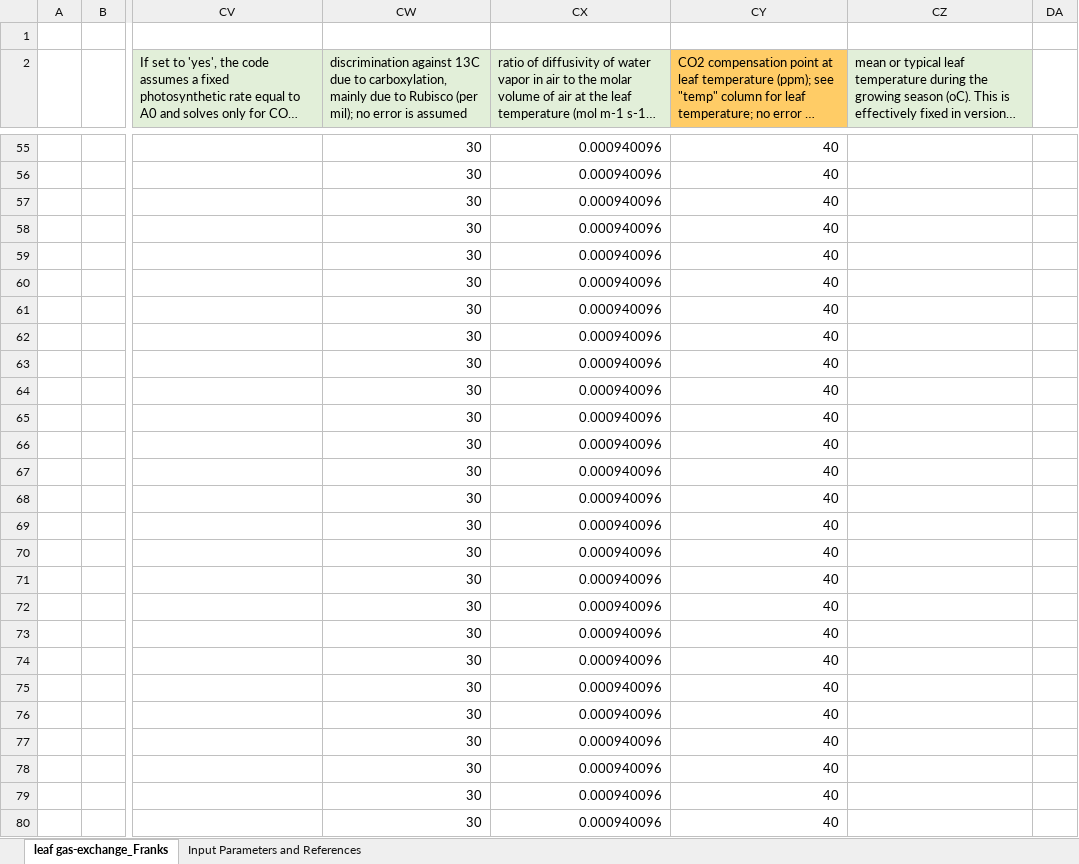
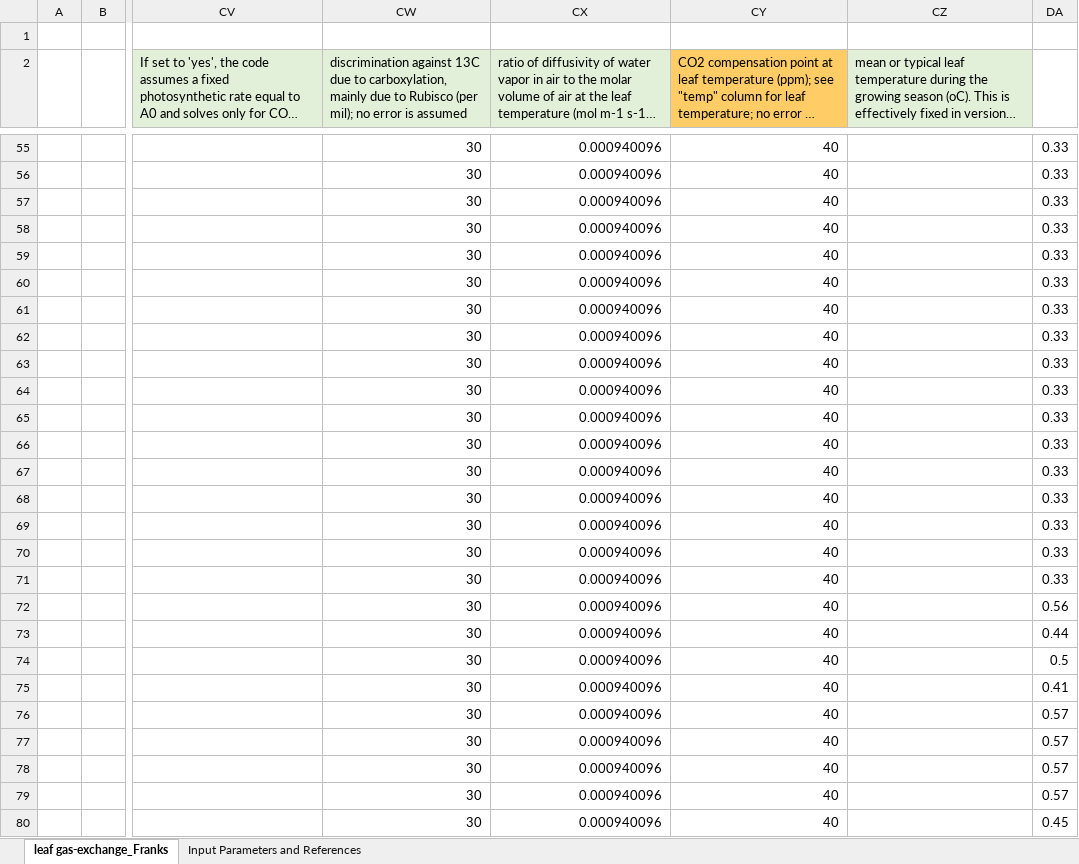
Before and after one commit to SPATIAL-Lab/landPlants, an Excel workbook: data/stomata-franks_modernTests.xlsx, sheet leaf gas-exchange_Franks, drawn as a sheet; only a part is shown, gaps mark what is left out; long unchanged cells end in …; values as stored, in another font and other column widths than the file's, no borders; the diff covers the shown part only; the diff names each change by its address in the sheet, - before the commit and + after, or states it on an @@ line.

```diff
--- a/data/stomata-franks_modernTests.xlsx (sheet leaf gas-exchange_Franks)
+++ b/data/stomata-franks_modernTests.xlsx (sheet leaf gas-exchange_Franks)
-DA55:DA71: (empty)
+DA55:DA71: 0.33
-DA72: (empty)
+DA72: 0.56
-DA73: (empty)
+DA73: 0.44
-DA74: (empty)
+DA74: 0.5
-DA75: (empty)
+DA75: 0.41
-DA76:DA79: (empty)
+DA76:DA79: 0.57
-DA80: (empty)
+DA80: 0.45
```
Also changed, not shown: 68 edited cells elsewhere in this sheet, 4 other files.
